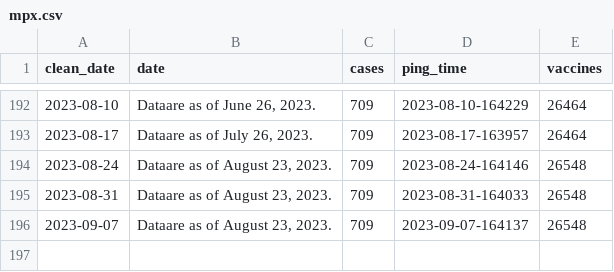
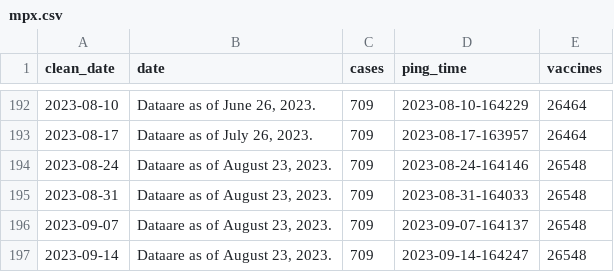
Before and after one commit to wf-id/nc-mpx, a CSV file: data/mpx.csv, drawn as a sheet; only a part is shown, gaps mark what is left out; the diff names each change by its address in the sheet, - before the commit and + after, or states it on an @@ line.

```diff
--- a/data/mpx.csv
+++ b/data/mpx.csv
+row 197: 2023-09-14 | Dataare as of August 23, 2023. | 709 | 2023-09-14-164247 | 26548
```
Also changed, not shown: 3 other files.
